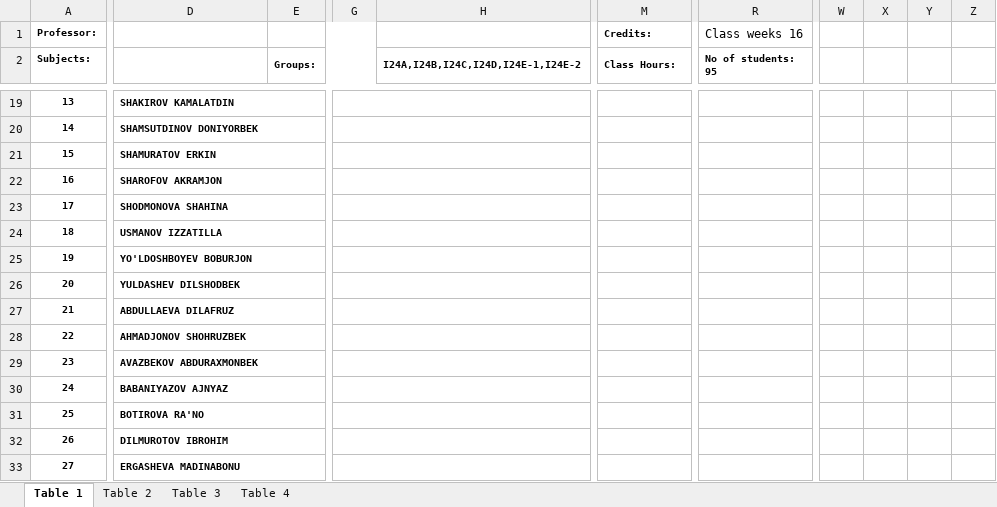
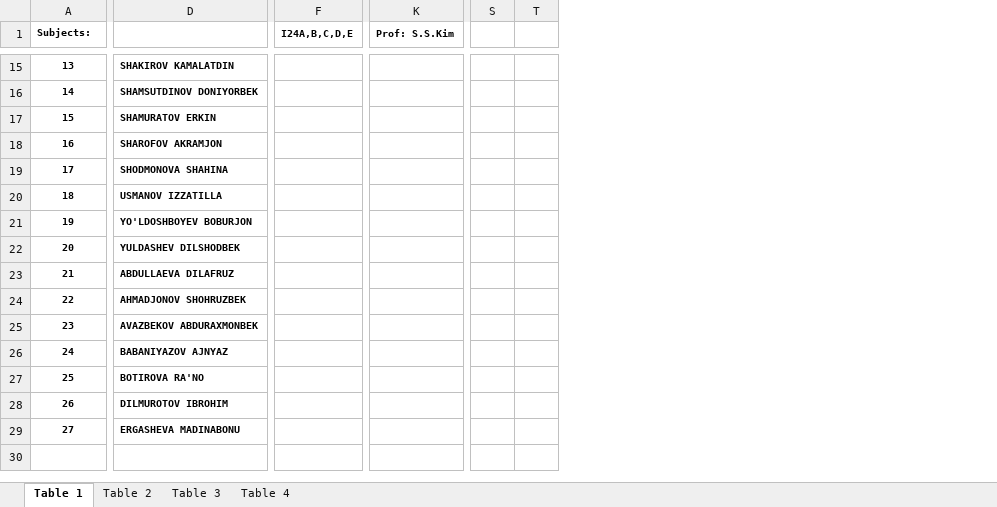
Before and after one commit to victor4friend-eng/web_test1, an Excel workbook: I24_excel_2025.xlsx, sheet Table 1, drawn as a sheet; only a part is shown, gaps mark what is left out; values as stored, in another font and other column widths than the file's, no borders; removed rows and columns are numbered as before the commit, all else as after; rows hold the shown columns only; the diff covers the shown part only; the diff names each change by its address in the sheet, - before the commit and + after, or states it on an @@ line.

```diff
--- a/I24_excel_2025.xlsx (sheet Table 1)
+++ b/I24_excel_2025.xlsx (sheet Table 1)
-column E (Groups:), empty
-column G, empty
-column H, row 2: I24A,I24B,I24C,I24D,I24E-1,I24E-2
+column F (I24A,B,C,D,E), empty
-column R (No of students: 95), empty
-column W, empty
-column X, empty
-column Y, empty
-column Z, empty
+column S, empty
+column T, empty
-row 1: Professor: |  |  |  |  | Credits: | Class weeks 16
-K1: Class Hours:
+K1: Prof: S.S.Kim
-D19:E19 merged
-D20:E20 merged
-D21:E21 merged
-D22:E22 merged
-D23:E23 merged
-D24:E24 merged
-D25:E25 merged
-D26:E26 merged
-D27:E27 merged
-D28:E28 merged
-D29:E29 merged
-D30:E30 merged
-D31:E31 merged
-D32:E32 merged
-D33:E33 merged
```
Also changed, not shown: 3 removed rows, 1 removed column and merged cells elsewhere in this sheet.
